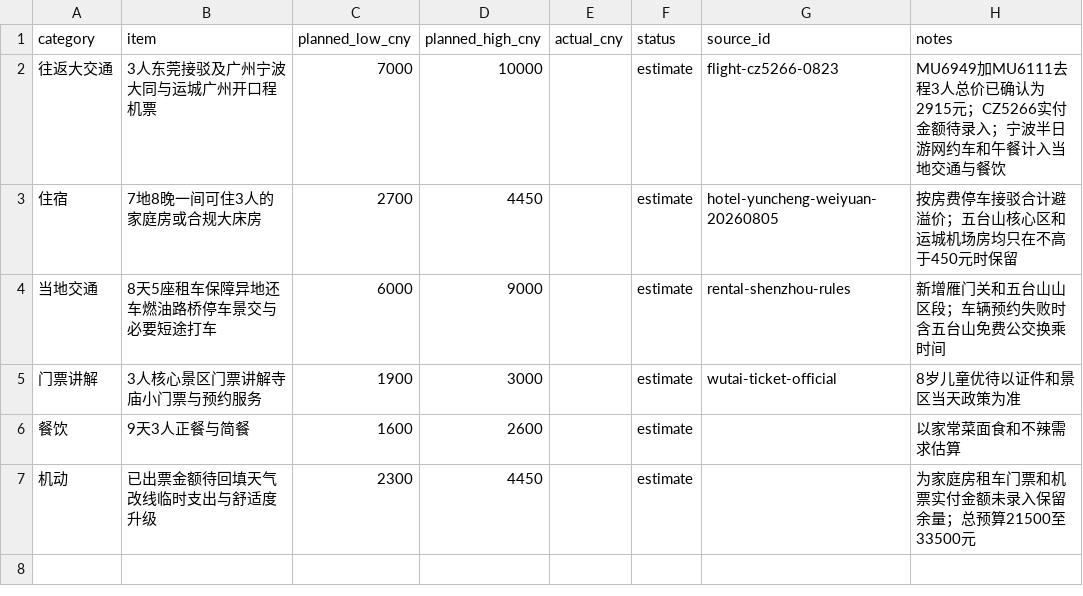
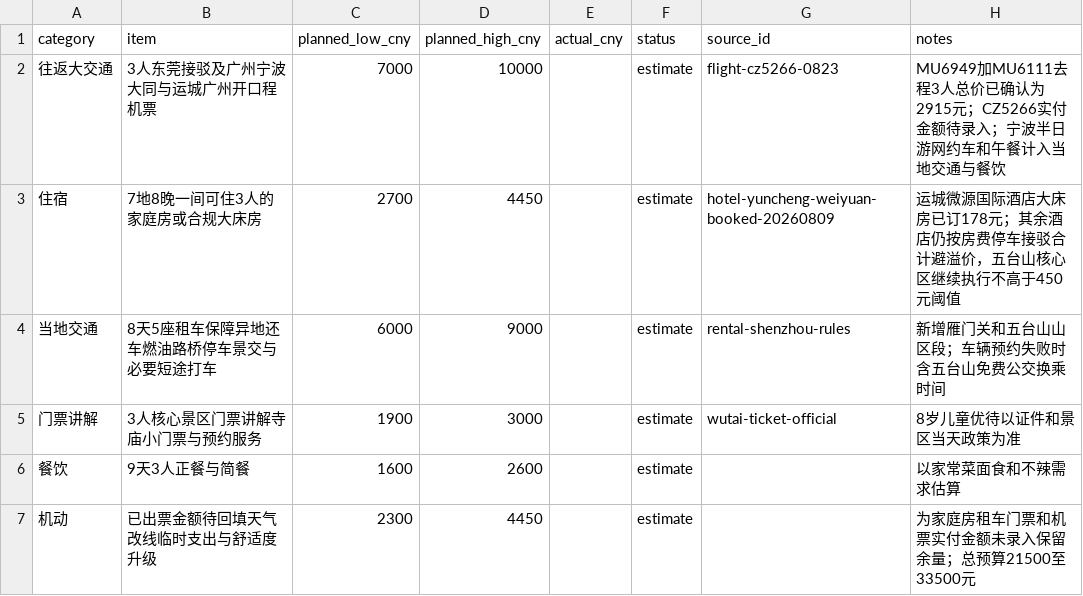
Before and after one commit to alanhsun/shanxi-2026-08, a CSV file: shanxi-2026-08/data/budget.csv, drawn as a sheet.

```diff
--- a/shanxi-2026-08/data/budget.csv
+++ b/shanxi-2026-08/data/budget.csv
@@ -2,3 +2,3 @@ category,item,planned_low_cny,planned_high_cny,actual_cny,status,source_id,notes
 往返大交通,3人东莞接驳及广州宁波大同与运城广州开口程机票,7000,10000,,estimate,flight-cz5266-0823,MU6949加MU6111去程3人总价已确认为2915元；CZ5266实付金额待录入；宁波半日游网约车和午餐计入当地交通与餐饮
-住宿,7地8晚一间可住3人的家庭房或合规大床房,2700,4450,,estimate,hotel-yuncheng-weiyuan-20260805,按房费停车接驳合计避溢价；五台山核心区和运城机场房均只在不高于450元时保留
+住宿,7地8晚一间可住3人的家庭房或合规大床房,2700,4450,,estimate,hotel-yuncheng-weiyuan-booked-20260809,运城微源国际酒店大床房已订178元；其余酒店仍按房费停车接驳合计避溢价，五台山核心区继续执行不高于450元阈值
 当地交通,8天5座租车保障异地还车燃油路桥停车景交与必要短途打车,6000,9000,,estimate,rental-shenzhou-rules,新增雁门关和五台山山区段；车辆预约失败时含五台山免费公交换乘时间
```
Also changed, not shown: shanxi-2026-08/data/bookings.csv, shanxi-2026-08/data/sources.csv, 9 other files.
